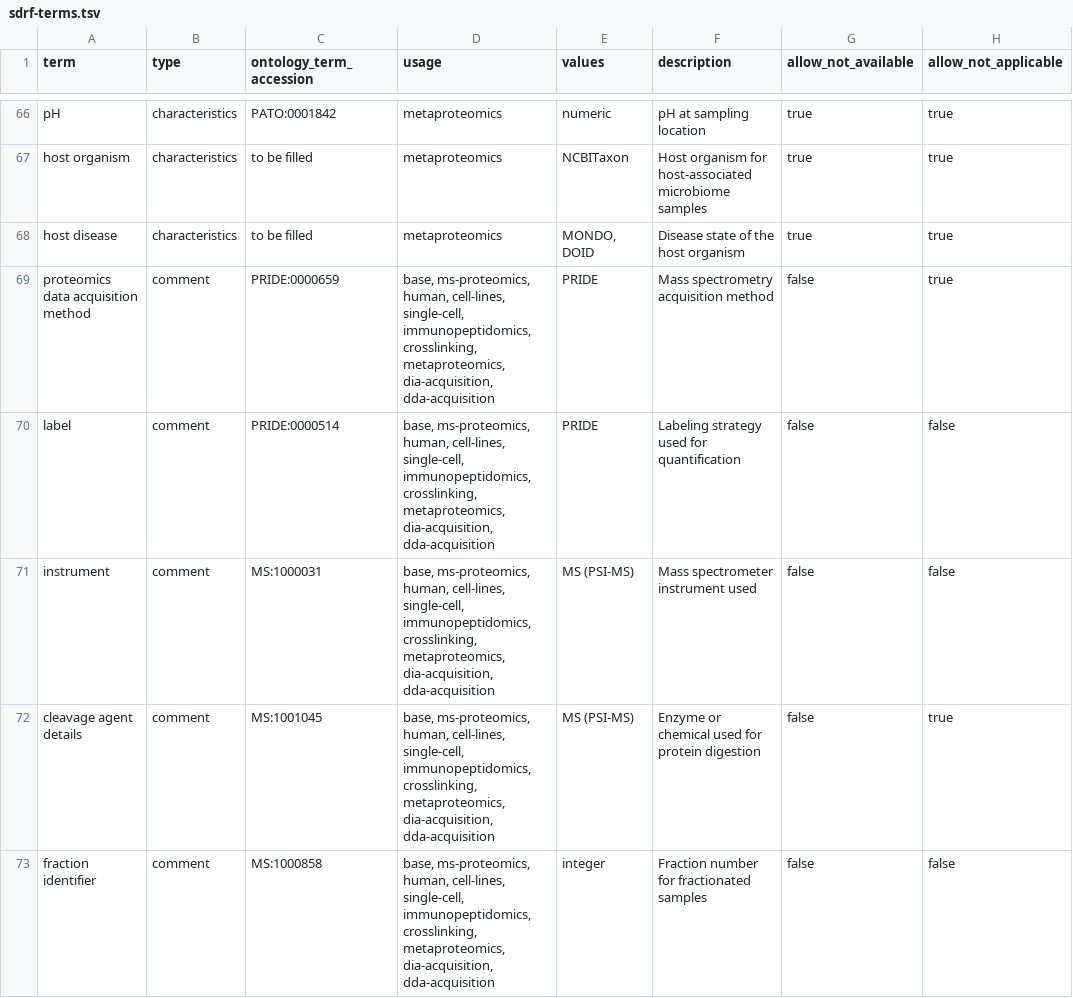
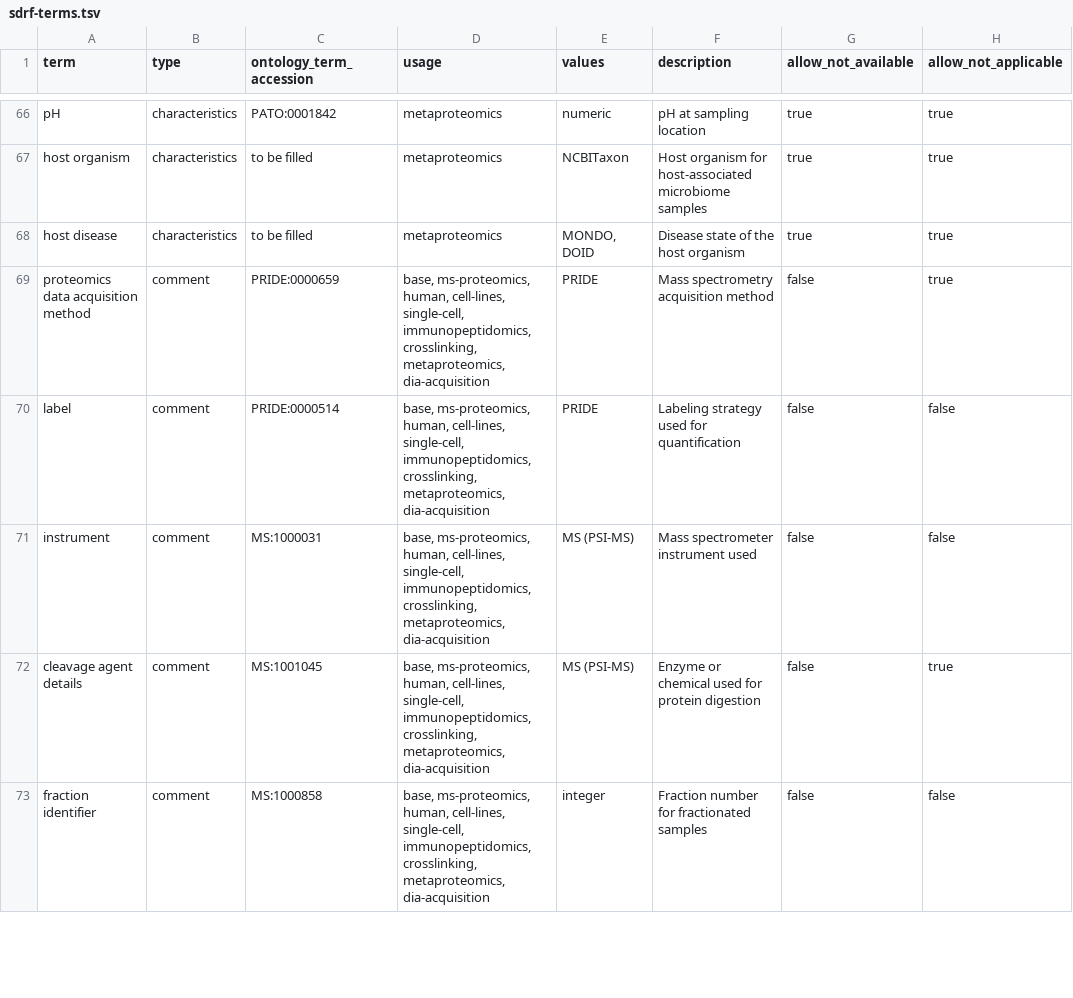
Before and after one commit to bigbio/proteomics-sample-metadata, a TSV file: dev/sdrf-terms.tsv, drawn as a sheet; only a part is shown, gaps mark what is left out; the diff covers the shown part only; the diff names each change by its address in the sheet, - before the commit and + after, or states it on an @@ line.

```diff
--- a/dev/sdrf-terms.tsv
+++ b/dev/sdrf-terms.tsv
-D69:D73 (usage): …crosslinking, metaproteomics, dia-acquisition, dda-acquisition
+D69:D73 (usage): …crosslinking, metaproteomics, dia-acquisition
```
Also changed, not shown: 26 edited cells elsewhere in this file, 24 other files.
